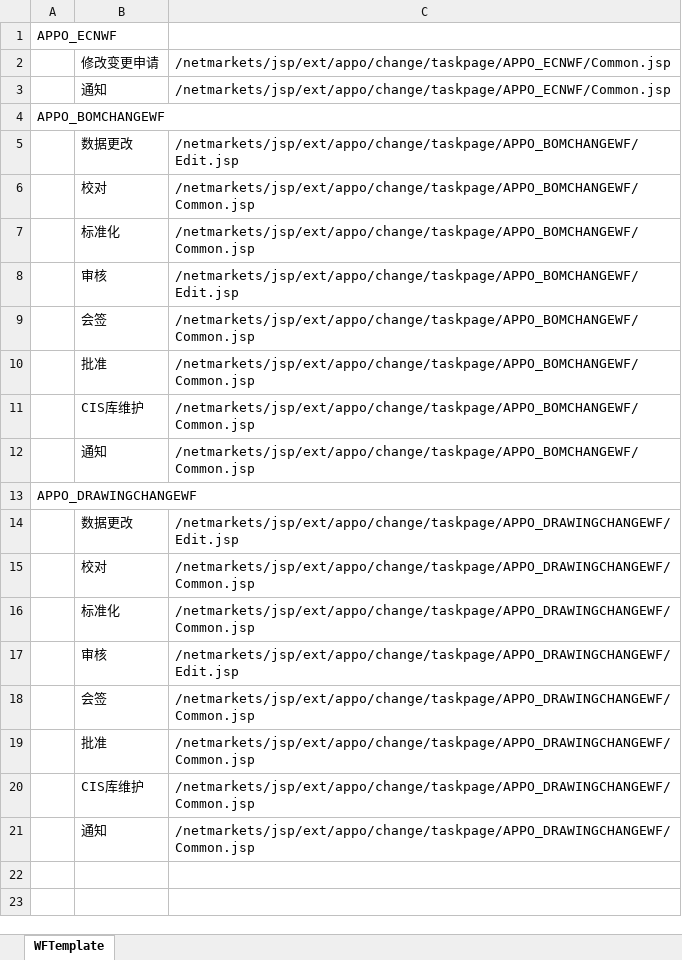
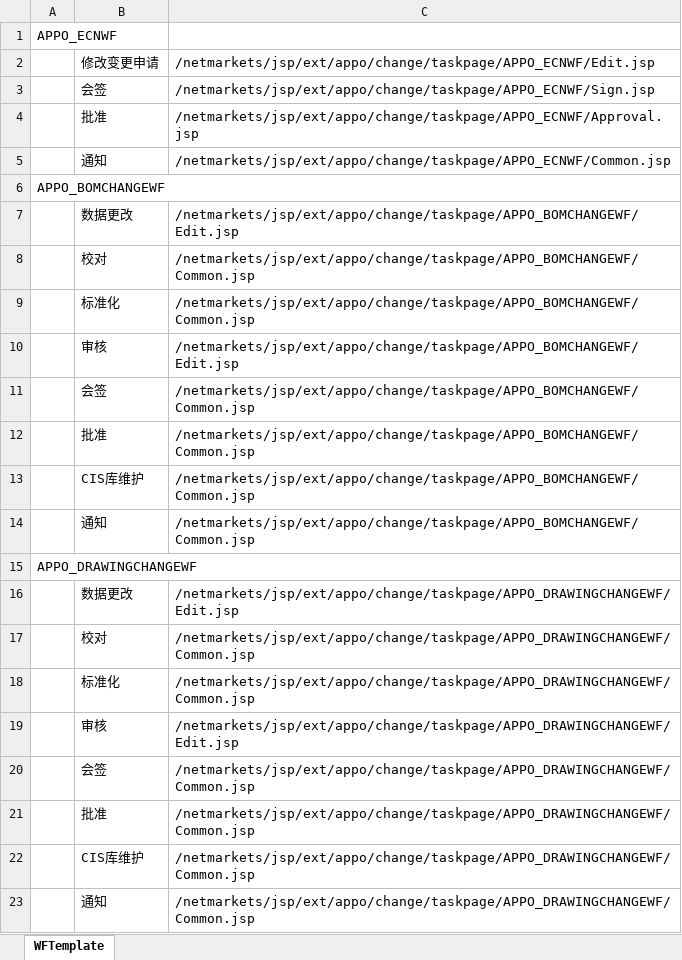
Before and after one commit to 18823396212/GFGO, an Excel workbook: codebase/ext/generic/cfg/WFTemplate. addition.xlsx, sheet WFTemplate, drawn as a sheet; values as stored, in another font and other column widths than the file's, no borders; the diff names each change by its address in the sheet, - before the commit and + after, or states it on an @@ line.

```diff
--- a/codebase/ext/generic/cfg/WFTemplate. addition.xlsx (sheet WFTemplate)
+++ b/codebase/ext/generic/cfg/WFTemplate. addition.xlsx (sheet WFTemplate)
-C2: /netmarkets/jsp/ext/appo/change/taskpage/APPO_ECNWF/Common.jsp
+C2: /netmarkets/jsp/ext/appo/change/taskpage/APPO_ECNWF/Edit.jsp
+row 3:  | 会签 | /netmarkets/jsp/ext/appo/change/taskpage/APPO_ECNWF/Sign.jsp
+row 4:  | 批准 | /netmarkets/jsp/ext/appo/change/taskpage/APPO_ECNWF/Approval.jsp
```
Also changed, not shown: codebase/ext/generic/cfg/APPO_DRAWINGCHANGEWF.xlsx, codebase/ext/generic/cfg/APPO_ECNWF.xlsx, 32 other files.
